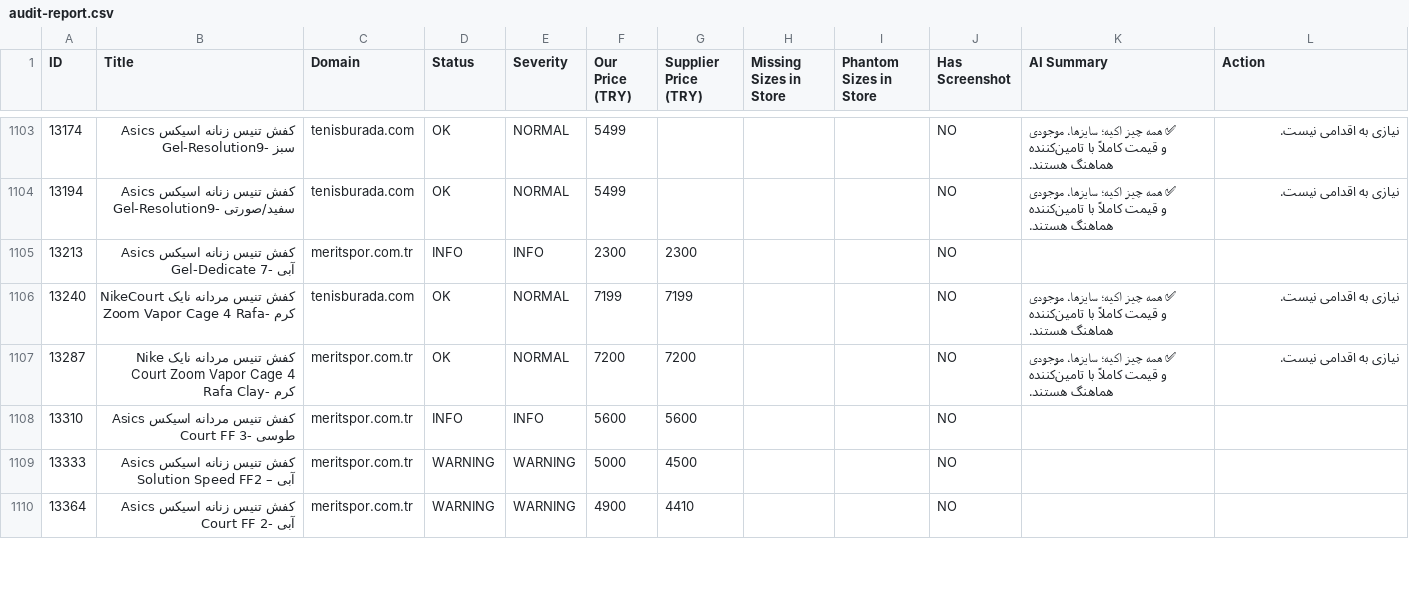
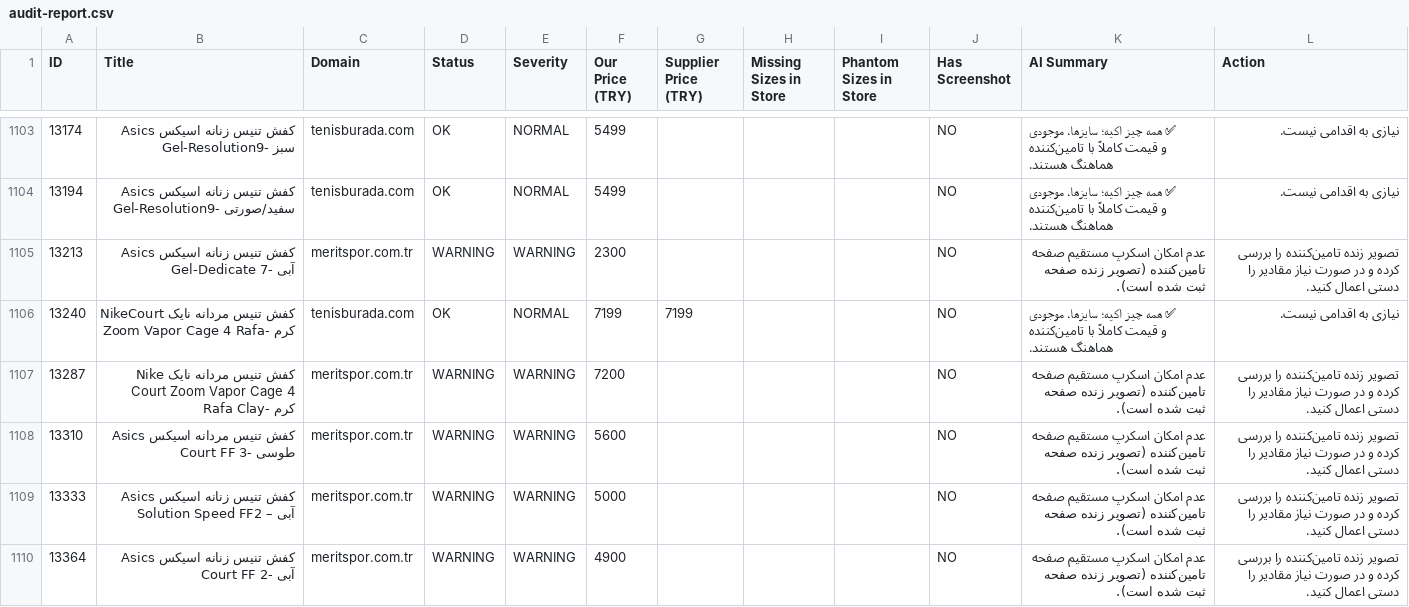
Before and after one commit to mehranyavari/woocommerce-stock-scraper, a CSV file: output/audit-report.csv, drawn as a sheet; only a part is shown, gaps mark what is left out; the diff covers the shown part only.

```diff
--- a/output/audit-report.csv
+++ b/output/audit-report.csv
@@ -1104,7 +1104,7 @@ ID,Title,Domain,Status,Severity,Our Price (TRY),Supplier Price (TRY),Missing Siz
 13194,"کفش تنیس زنانه اسیکس Asics Gel-Resolution9- سفید/صورتی","tenisburada.com",OK,NORMAL,5499,,"","",NO,"✅ همه چیز اکیه؛ سایزها، موجودی و قیمت کاملاً با تامین‌کننده هماهنگ هستند.","نیازی به اقدامی نیست."
-13213,"کفش تنیس زنانه اسیکس Asics Gel-Dedicate 7- آبی","meritspor.com.tr",INFO,INFO,2300,2300,"","",NO,"",""
+13213,"کفش تنیس زنانه اسیکس Asics Gel-Dedicate 7- آبی","meritspor.com.tr",WARNING,WARNING,2300,,"","",NO,"عدم امکان اسکرپ مستقیم صفحه تامین‌کننده (تصویر زنده صفحه ثبت شده است).","تصویر زنده تامین‌کننده را بررسی کرده و در صورت نیاز مقادیر را دستی اعمال کنید."
 13240,"کفش تنیس مردانه نایک NikeCourt Zoom Vapor Cage 4 Rafa- کرم","tenisburada.com",OK,NORMAL,7199,7199,"","",NO,"✅ همه چیز اکیه؛ سایزها، موجودی و قیمت کاملاً با تامین‌کننده هماهنگ هستند.","نیازی به اقدامی نیست."
-13287,"کفش تنیس مردانه نایک Nike Court Zoom Vapor Cage 4 Rafa Clay- کرم","meritspor.com.tr",OK,NORMAL,7200,7200,"","",NO,"✅ همه چیز اکیه؛ سایزها، موجودی و قیمت کاملاً با تامین‌کننده هماهنگ هستند.","نیازی به اقدامی نیست."
-13310,"کفش تنیس مردانه اسیکس Asics Court FF 3- طوسی","meritspor.com.tr",INFO,INFO,5600,5600,"","",NO,"",""
-13333,"کفش تنیس زنانه اسیکس Asics Solution Speed FF2 – آبی","meritspor.com.tr",WARNING,WARNING,5000,4500,"","",NO,"",""
-13364,"کفش تنیس زنانه اسیکس Asics Court FF 2- آبی","meritspor.com.tr",WARNING,WARNING,4900,4410,"","",NO,"",""
+13287,"کفش تنیس مردانه نایک Nike Court Zoom Vapor Cage 4 Rafa Clay- کرم","meritspor.com.tr",WARNING,WARNING,7200,,"","",NO,"عدم امکان اسکرپ مستقیم صفحه تامین‌کننده (تصویر زنده صفحه ثبت شده است).","تصویر زنده تامین‌کننده را بررسی کرده و در صورت نیاز مقادیر را دستی اعمال کنید."
+13310,"کفش تنیس مردانه اسیکس Asics Court FF 3- طوسی","meritspor.com.tr",WARNING,WARNING,5600,,"","",NO,"عدم امکان اسکرپ مستقیم صفحه تامین‌کننده (تصویر زنده صفحه ثبت شده است).","تصویر زنده تامین‌کننده را بررسی کرده و در صورت نیاز مقادیر را دستی اعمال کنید."
+13333,"کفش تنیس زنانه اسیکس Asics Solution Speed FF2 – آبی","meritspor.com.tr",WARNING,WARNING,5000,,"","",NO,"عدم امکان اسکرپ مستقیم صفحه تامین‌کننده (تصویر زنده صفحه ثبت شده است).","تصویر زنده تامین‌کننده را بررسی کرده و در صورت نیاز مقادیر را دستی اعمال کنید."
+13364,"کفش تنیس زنانه اسیکس Asics Court FF 2- آبی","meritspor.com.tr",WARNING,WARNING,4900,,"","",NO,"عدم امکان اسکرپ مستقیم صفحه تامین‌کننده (تصویر زنده صفحه ثبت شده است).","تصویر زنده تامین‌کننده را بررسی کرده و در صورت نیاز مقادیر را دستی اعمال کنید."
```
Also changed, not shown: 117 edited cells elsewhere in this file, 9 other files.
